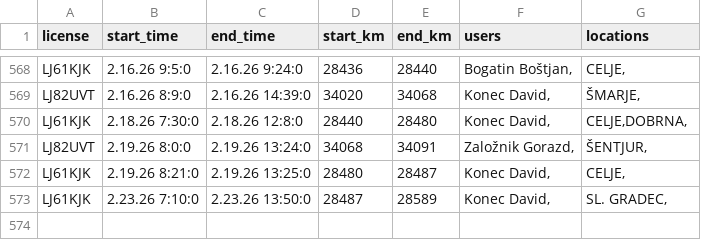
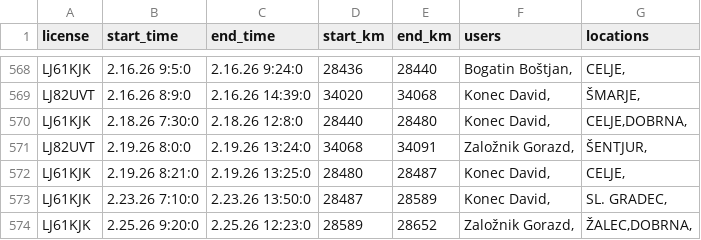
Before and after one commit to SRP-B/pot-dat, a CSV file: active_car.csv, drawn as a sheet; only a part is shown, gaps mark what is left out; the diff names each change by its address in the sheet, - before the commit and + after, or states it on an @@ line.

Commit message:
Appv12

```diff
--- a/active_car.csv
+++ b/active_car.csv
+row 574: LJ61KJK | 2.25.26 9:20:0 | 2.25.26 12:23:0 | 28589 | 28652 | Založnik Gorazd, | ŽALEC,DOBRNA,
```
